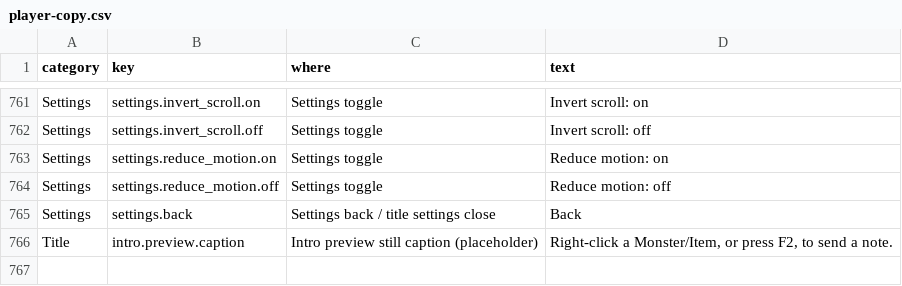
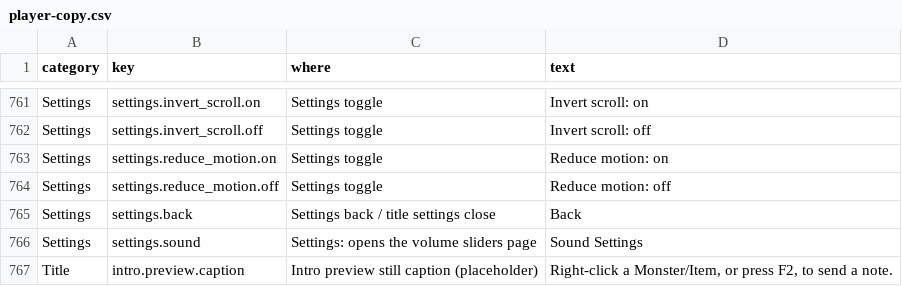
Before and after one commit to Nathan-Elequin/swipe, a CSV file: data/player-copy.csv, drawn as a sheet; only a part is shown, gaps mark what is left out; the diff names each change by its address in the sheet, - before the commit and + after, or states it on an @@ line.

```diff
--- a/data/player-copy.csv
+++ b/data/player-copy.csv
+row 766: Settings | settings.sound | Settings: opens the volume sliders page | Sound Settings
```
Also changed, not shown: 8 other files.
